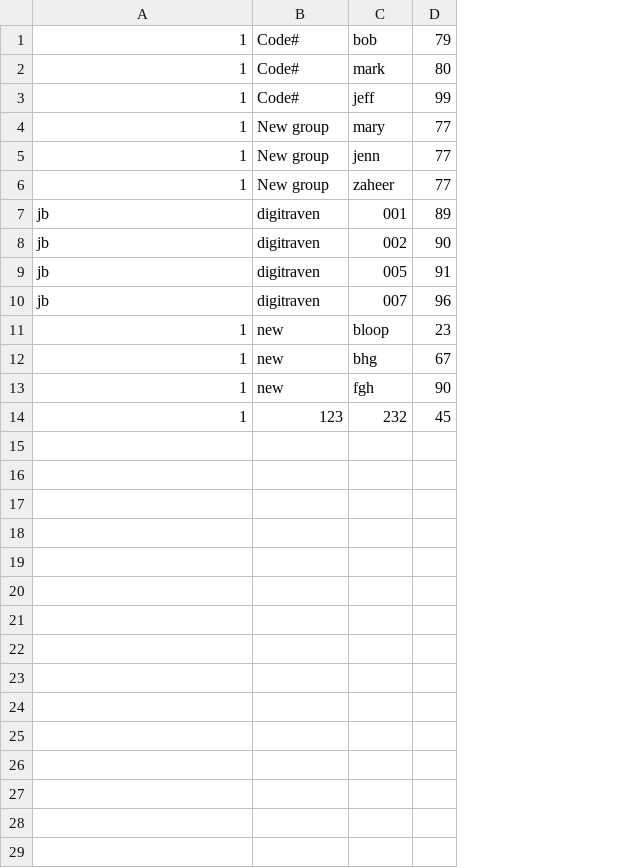
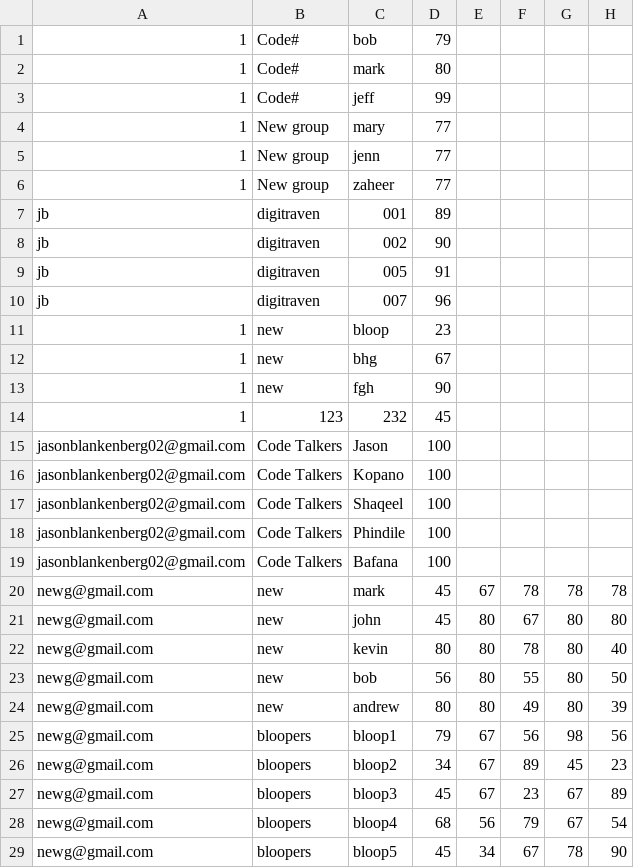
Before and after one commit to Darkinsator/Python-Week-3, a CSV file: marks.csv, drawn as a sheet; the diff names each change by its address in the sheet, - before the commit and + after, or states it on an @@ line.

```diff
--- a/marks.csv
+++ b/marks.csv
+column E, empty
+column F, empty
+column G, empty
+column H, empty
+row 15: jasonblankenberg02@gmail.com | Code Talkers | Jason | 100
+row 16: jasonblankenberg02@gmail.com | Code Talkers | Kopano | 100
+row 17: jasonblankenberg02@gmail.com | Code Talkers | Shaqeel | 100
+row 18: jasonblankenberg02@gmail.com | Code Talkers | Phindile | 100
+row 19: jasonblankenberg02@gmail.com | Code Talkers | Bafana | 100
+row 20: newg@gmail.com | new | mark | 45 | 67 | 78 | 78 | 78
+row 21: newg@gmail.com | new | john | 45 | 80 | 67 | 80 | 80
+row 22: newg@gmail.com | new | kevin | 80 | 80 | 78 | 80 | 40
+row 23: newg@gmail.com | new | bob | 56 | 80 | 55 | 80 | 50
+row 24: newg@gmail.com | new | andrew | 80 | 80 | 49 | 80 | 39
+row 25: newg@gmail.com | bloopers | bloop1 | 79 | 67 | 56 | 98 | 56
+row 26: newg@gmail.com | bloopers | bloop2 | 34 | 67 | 89 | 45 | 23
+row 27: newg@gmail.com | bloopers | bloop3 | 45 | 67 | 23 | 67 | 89
+row 28: newg@gmail.com | bloopers | bloop4 | 68 | 56 | 79 | 67 | 54
+row 29: newg@gmail.com | bloopers | bloop5 | 45 | 34 | 67 | 78 | 90
```
Also changed, not shown: learner.csv, 3 other files.
